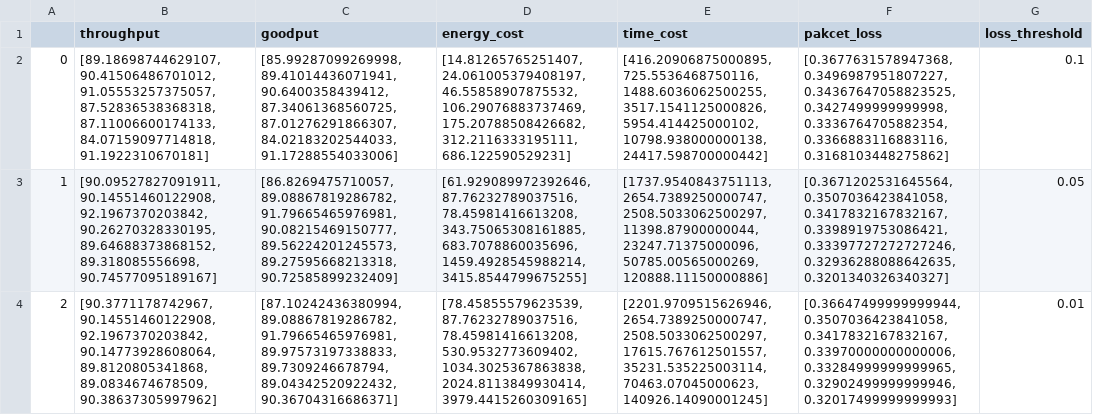
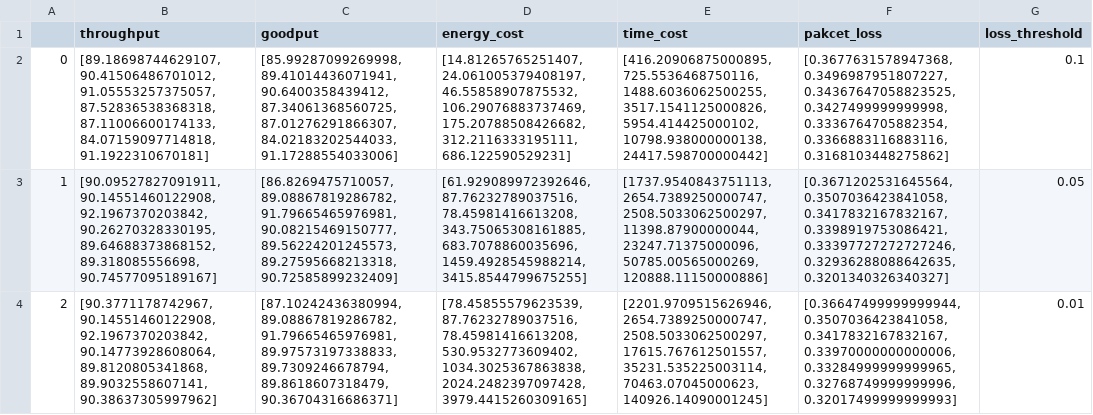
Before and after one commit to supfisher/AirDL, a CSV file: Simulator/toy_examples/results/different_epsilon.csv, drawn as a sheet; the diff names each change by its address in the sheet, - before the commit and + after, or states it on an @@ line.

Commit message:
updatte demo results

```diff
--- a/Simulator/toy_examples/results/different_epsilon.csv
+++ b/Simulator/toy_examples/results/different_epsilon.csv
-B4 (throughput): …90.14773928608064, 89.8120805341868, 89.0834674678509, 90.38637305997962]
+B4 (throughput): …90.14773928608064, 89.8120805341868, 89.9032558607141, 90.38637305997962]
-C4 (goodput): …89.97573197338833, 89.7309246678794, 89.04342520922432, 90.36704316686371]
+C4 (goodput): …89.97573197338833, 89.7309246678794, 89.8618607318479, 90.36704316686371]
-D4 (energy_cost): …530.9532773609402, 1034.3025367863838, 2024.8113849930414, 3979.4415260309165]
+D4 (energy_cost): …530.9532773609402, 1034.3025367863838, 2024.2482397097428, 3979.4415260309165]
-F4 (pakcet_loss): …0.33970000000000006, 0.33284999999999965, 0.32902499999999946, 0.32017499999999993]
+F4 (pakcet_loss): …0.33970000000000006, 0.33284999999999965, 0.32768749999999996, 0.32017499999999993]
```
Also changed, not shown: 20 other files.
